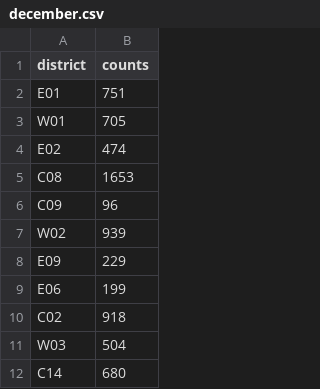
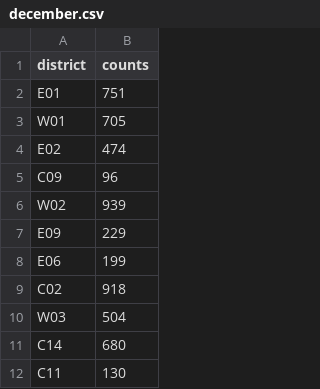
Before and after one commit to HarryXu497/stats-project, a CSV file: data/listings/processed/2024/december.csv, drawn as a sheet; only a part is shown; the shorter side is filled out with more unchanged rows; the diff names each change by its address in the sheet, - before the commit and + after, or states it on an @@ line.

```diff
--- a/data/listings/processed/2024/december.csv
+++ b/data/listings/processed/2024/december.csv
-row 5: C08 | 1653
```
Also changed, not shown: data/listings/processed/2024/august.csv, data/listings/processed/2024/july.csv, 19 other files.
